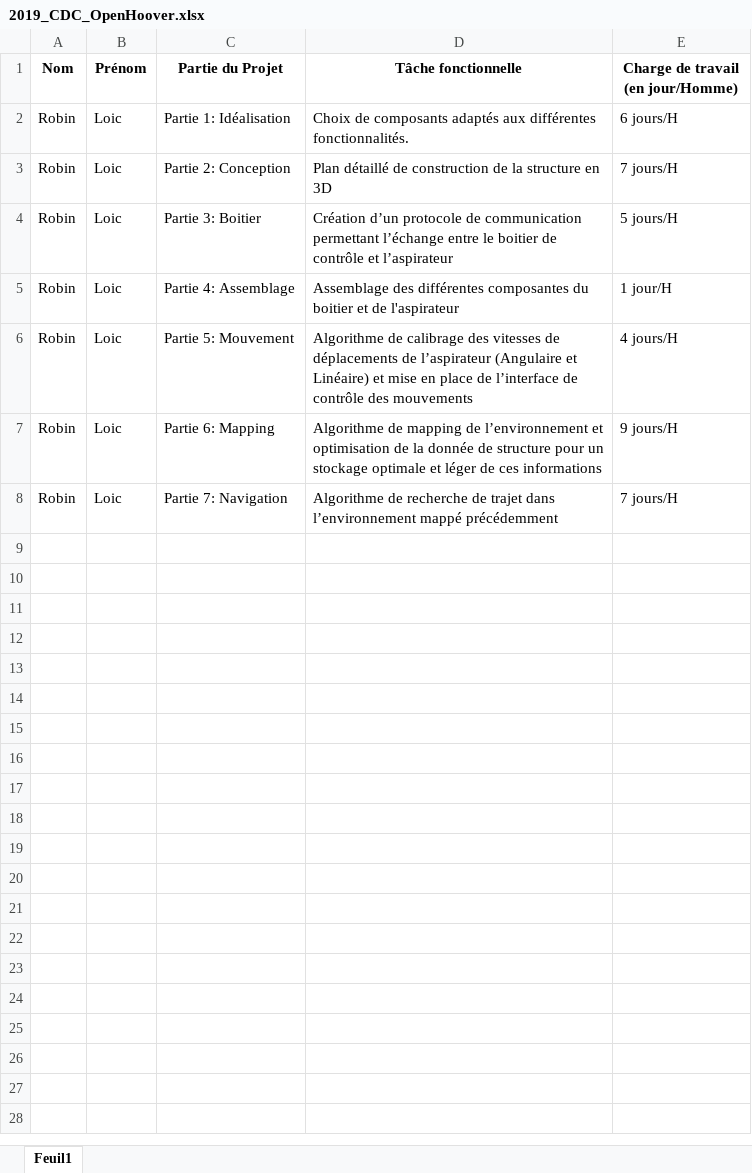
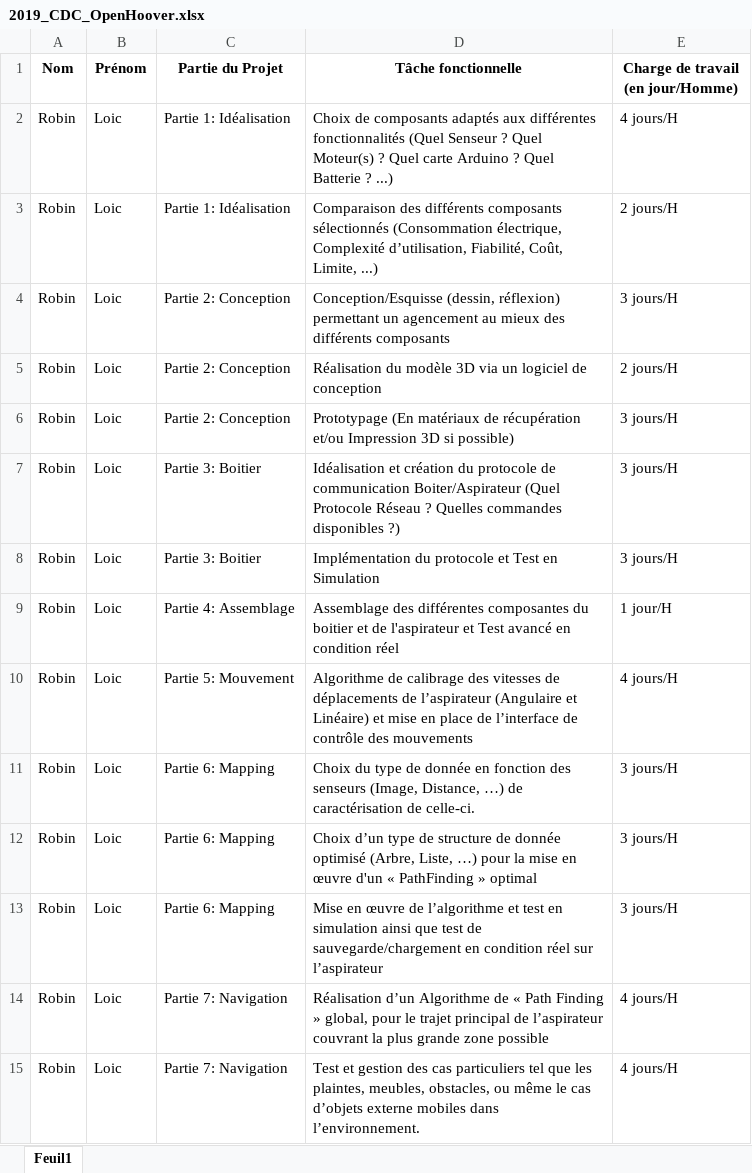
Before and after one commit to LR100/Open-Hoover, an Excel workbook: 2019_CDC_OpenHoover.xlsx, sheet Feuil1, drawn as a sheet; values as stored, in another font and other column widths than the file's, no borders; addresses are those after the commit; the diff names each change by its address in the sheet, - before the commit and + after, or states it on an @@ line.

Commit message:
Add files via upload

```diff
--- a/2019_CDC_OpenHoover.xlsx (sheet Feuil1)
+++ b/2019_CDC_OpenHoover.xlsx (sheet Feuil1)
-D2 (Tâche fonctionnelle): …aux différentes fonctionnalités.
+D2 (Tâche fonctionnelle): …aux différentes fonctionnalités (Quel Senseur ? Quel Moteur(s) ? Quel carte Arduino ? Quel Batterie ? ...)
-E2: 6 jours/H
+E2: 4 jours/H
+row 3: Robin | Loic | Partie 1: Idéalisation | Comparaison des différents composants sélectionnés (Consommation électrique, Complexité d’utilisation, Fiabilité, Coût, Limite, ...) | 2 jours/H
+row 4: Robin | Loic | Partie 2: Conception | Conception/Esquisse (dessin, réflexion) permettant un agencement au mieux des différents composants | 3 jours/H
-D5 (Tâche fonctionnelle): Plan détaillé de construction de la structure en 3D
+D5 (Tâche fonctionnelle): Réalisation du modèle 3D via un logiciel de conception
-E5: 7 jours/H
+E5: 2 jours/H
+row 6: Robin | Loic | Partie 2: Conception | Prototypage (En matériaux de récupération et/ou Impression 3D si possible) | 3 jours/H
-D7 (Tâche fonctionnelle): Création d’un protocole de communication permettant l’échange entre le boitier de contrôle et l’aspirateur
+D7 (Tâche fonctionnelle): Idéalisation et création du protocole de communication Boiter/Aspirateur (Quel Protocole Réseau ? Quelles commandes disponibles ?)
-E7: 5 jours/H
+E7: 3 jours/H
+row 8: Robin | Loic | Partie 3: Boitier | Implémentation du protocole et Test en Simulation | 3 jours/H
-D9 (Tâche fonctionnelle): …de l'aspirateur
+D9 (Tâche fonctionnelle): …de l'aspirateur et Test avancé en condition réel
+row 11: Robin | Loic | Partie 6: Mapping | Choix du type de donnée en fonction des senseurs (Image, Distance, …) de caractérisation de celle-ci. | 3 jours/H
+row 12: Robin | Loic | Partie 6: Mapping | Choix d’un type de structure de donnée optimisé (Arbre, Liste, …) pour la mise en œuvre d'un « PathFinding » optimal | 3 jours/H
-D13 (Tâche fonctionnelle): Algorithme de mapping de l’environnement et optimisation de la donnée de structure pour un stockage optimale et léger de ces informations
+D13 (Tâche fonctionnelle): Mise en œuvre de l’algorithme et test en simulation ainsi que test de sauvegarde/chargement en condition réel sur l’aspirateur
-E13: 9 jours/H
+E13: 3 jours/H
-D14 (Tâche fonctionnelle): Algorithme de recherche de trajet dans l’environnement mappé précédemment
+D14 (Tâche fonctionnelle): Réalisation d’un Algorithme de « Path Finding » global, pour le trajet principal de l’aspirateur couvrant la plus grande zone possible
-E14: 7 jours/H
+E14: 4 jours/H
+row 15: Robin | Loic | Partie 7: Navigation | Test et gestion des cas particuliers tel que les plaintes, meubles, obstacles, ou même le cas d’objets externe mobiles dans l’environnement. | 4 jours/H
```
